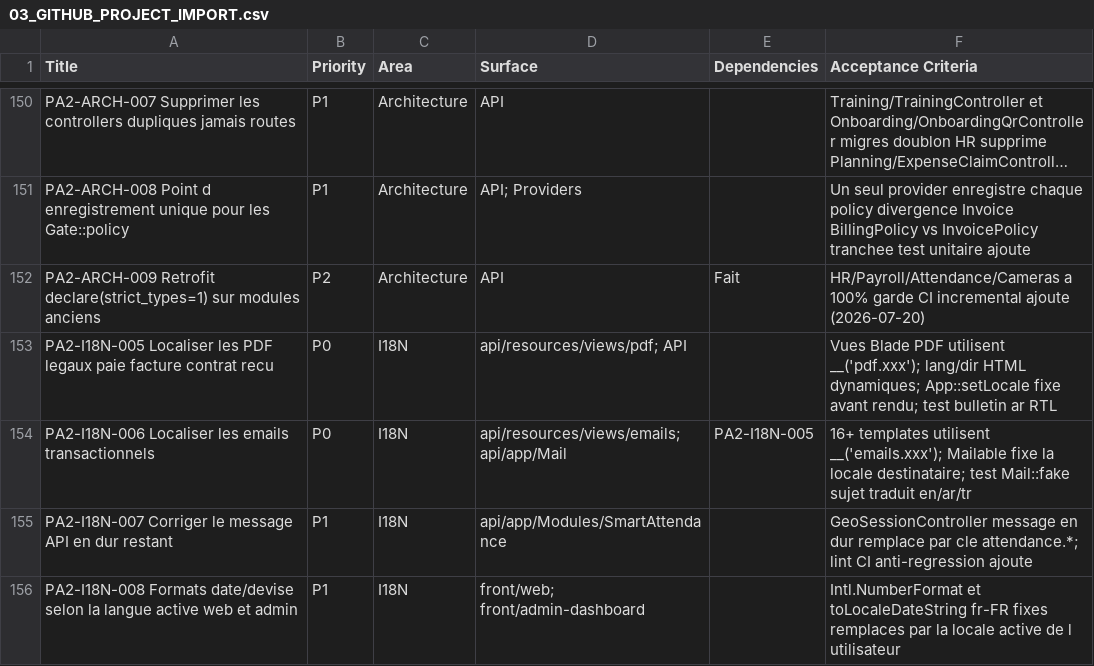
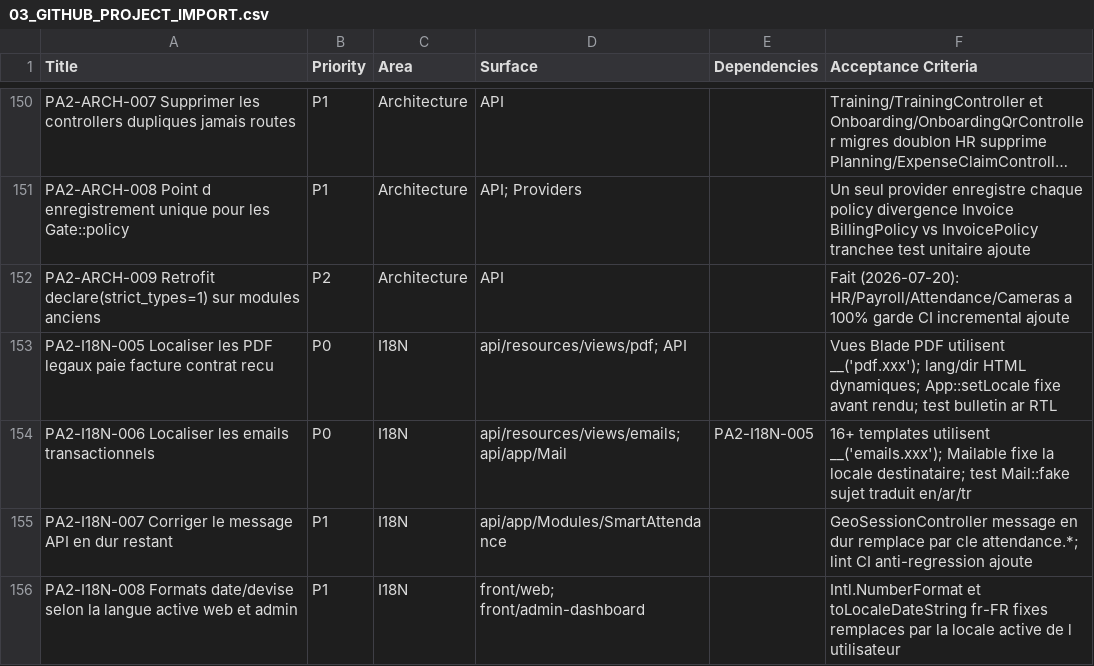
Before and after one commit to kitokoh/leopardo-hr, a CSV file: docs/PLAN_ACTION2/03_GITHUB_PROJECT_IMPORT.csv, drawn as a sheet; only a part is shown, gaps mark what is left out; long unchanged cells end in ….

Commit message:
fix(ci): PA2-ARCH-009 - restore empty Dependencies column in CSV (validate-plan-action2.ps1 gate)
Previous commit mistakenly repurposed the CSV 'Dependencies' column (a
real ticket dependency graph field checked by
dev-hub/tools/validate-plan-action2.ps1) to hold a 'Fait' status marker,
which the validator correctly rejected as an unresolved dependency ID.
Moved the completion note into the Acceptance Criteria column instead,
where the other completed-ticket status notes already live in this file.

```diff
--- a/docs/PLAN_ACTION2/03_GITHUB_PROJECT_IMPORT.csv
+++ b/docs/PLAN_ACTION2/03_GITHUB_PROJECT_IMPORT.csv
@@ -151,3 +151,3 @@ Title,Priority,Area,Surface,Dependencies,Acceptance Criteria
 "PA2-ARCH-008 Point d enregistrement unique pour les Gate::policy","P1","Architecture","API; Providers","","Un seul provider enregistre chaque policy divergence Invoice BillingPolicy vs InvoicePolicy tranchee test unitaire ajoute"
-"PA2-ARCH-009 Retrofit declare(strict_types=1) sur modules anciens","P2","Architecture","API","Fait","HR/Payroll/Attendance/Cameras a 100% garde CI incremental ajoute (2026-07-20)"
+"PA2-ARCH-009 Retrofit declare(strict_types=1) sur modules anciens","P2","Architecture","API","","Fait (2026-07-20): HR/Payroll/Attendance/Cameras a 100% garde CI incremental ajoute"
 "PA2-I18N-005 Localiser les PDF legaux paie facture contrat recu","P0","I18N","api/resources/views/pdf; API","","Vues Blade PDF utilisent __('pdf.xxx'); lang/dir HTML dynamiques; App::setLocale fixe avant rendu; test bulletin ar RTL"
```
